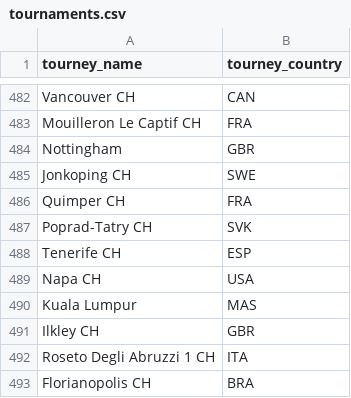
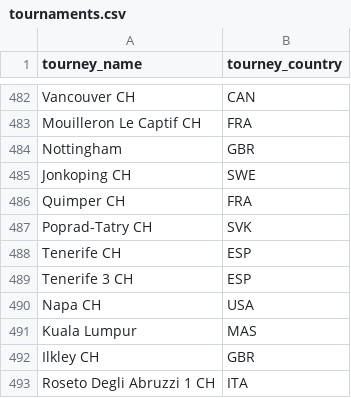
Before and after one commit to wuhw234/tennis-ml, a CSV file: data/tournaments.csv, drawn as a sheet; only a part is shown, gaps mark what is left out; the shorter side is filled out with more unchanged rows.

Commit message:
added a tournament

```diff
--- a/data/tournaments.csv
+++ b/data/tournaments.csv
@@ -488,2 +488,3 @@ Poprad-Tatry CH,SVK
 Tenerife CH,ESP
+Tenerife 3 CH, ESP
 Napa CH,USA
```
